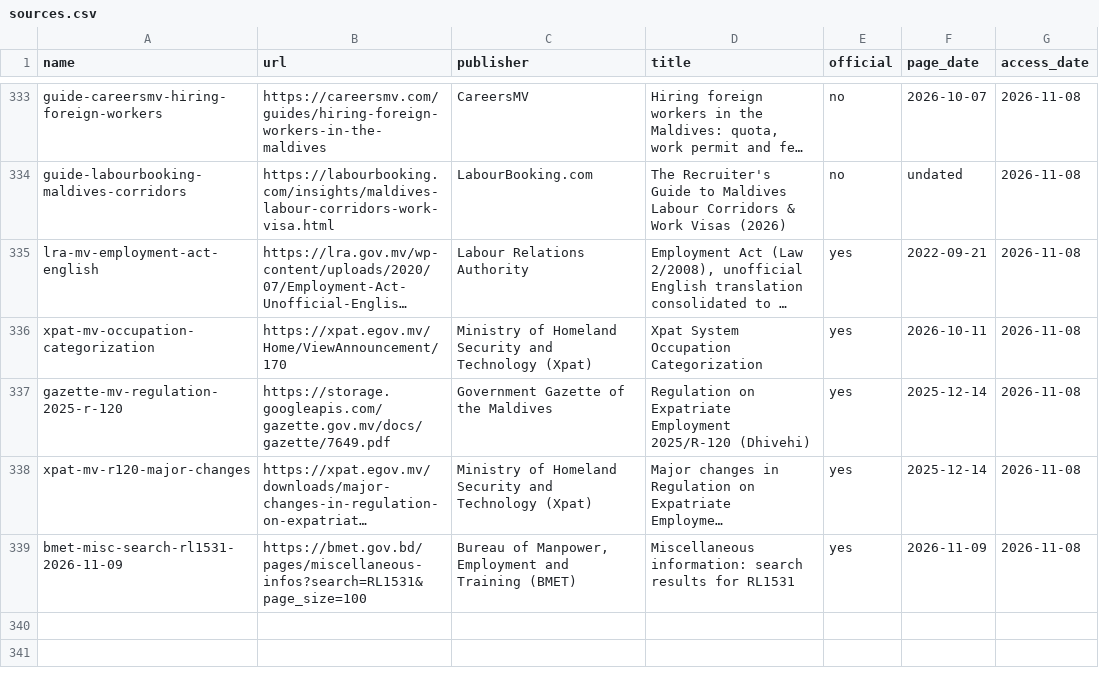
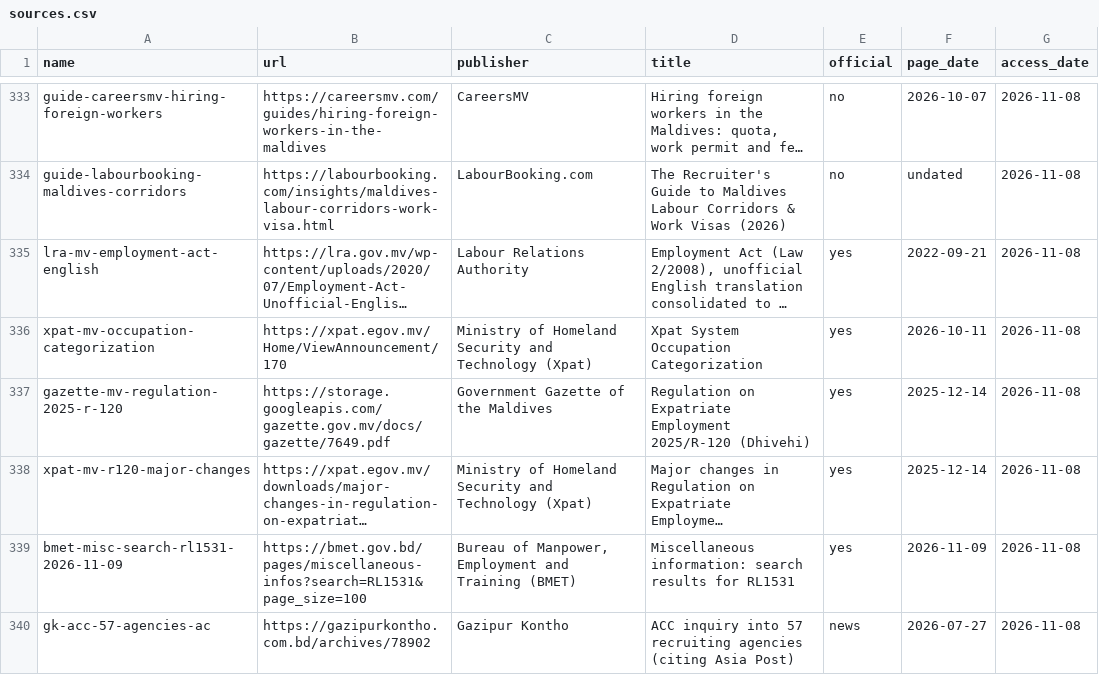
Before and after one commit to FiazAbrar/bsaisl-migration-knowledge-base, a CSV file: countries/maldives/sources.csv, drawn as a sheet; only a part is shown, gaps mark what is left out; long unchanged cells end in …; the diff names each change by its address in the sheet, - before the commit and + after, or states it on an @@ line.

```diff
--- a/countries/maldives/sources.csv
+++ b/countries/maldives/sources.csv
+row 340: gk-acc-57-agencies-ac | https://gazipurkontho.com.bd/archives/78902 | Gazipur Kontho | ACC inquiry into 57 recruiting agencies (citing Asia Post) | news | 2026-07-27 | 2026-11-08
```
Also changed, not shown: countries/maldives/facts.csv, countries/maldives/sources/_fetchlog.csv, 6 other files.
